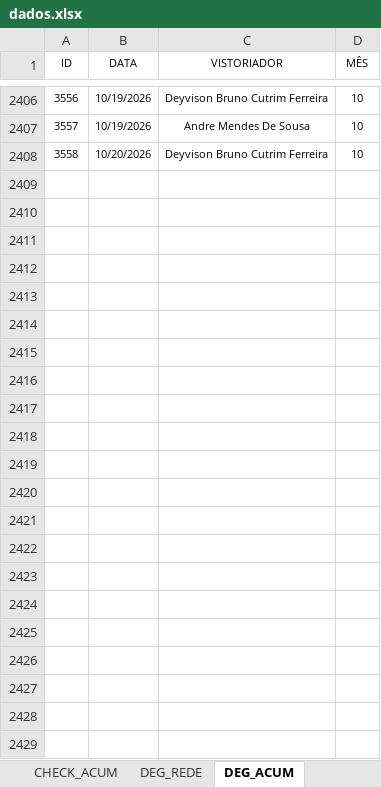
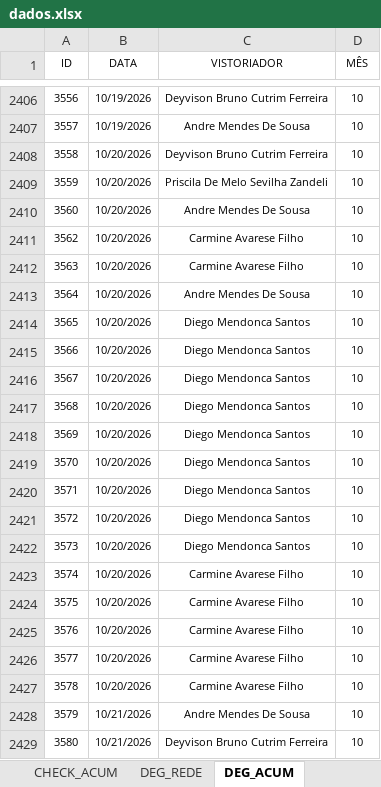
Before and after one commit to SestremPalopoli/produtividade-gestores, an Excel workbook: dados.xlsx, sheet DEG_ACUM, drawn as a sheet; only a part is shown, gaps mark what is left out; values as stored, in another font and other column widths than the file's, no borders; table styles not drawn; the diff names each change by its address in the sheet, - before the commit and + after, or states it on an @@ line.

```diff
--- a/dados.xlsx (sheet DEG_ACUM)
+++ b/dados.xlsx (sheet DEG_ACUM)
+row 2409: 3559 | 10/20/2026 | Priscila De Melo Sevilha Zandeli | 10
+row 2410: 3560 | 10/20/2026 | Andre Mendes De Sousa | 10
+row 2411: 3562 | 10/20/2026 | Carmine Avarese Filho | 10
+row 2412: 3563 | 10/20/2026 | Carmine Avarese Filho | 10
+row 2413: 3564 | 10/20/2026 | Andre Mendes De Sousa | 10
+row 2414: 3565 | 10/20/2026 | Diego Mendonca Santos | 10
+row 2415: 3566 | 10/20/2026 | Diego Mendonca Santos | 10
+row 2416: 3567 | 10/20/2026 | Diego Mendonca Santos | 10
+row 2417: 3568 | 10/20/2026 | Diego Mendonca Santos | 10
+row 2418: 3569 | 10/20/2026 | Diego Mendonca Santos | 10
+row 2419: 3570 | 10/20/2026 | Diego Mendonca Santos | 10
+row 2420: 3571 | 10/20/2026 | Diego Mendonca Santos | 10
+row 2421: 3572 | 10/20/2026 | Diego Mendonca Santos | 10
+row 2422: 3573 | 10/20/2026 | Diego Mendonca Santos | 10
+row 2423: 3574 | 10/20/2026 | Carmine Avarese Filho | 10
+row 2424: 3575 | 10/20/2026 | Carmine Avarese Filho | 10
+row 2425: 3576 | 10/20/2026 | Carmine Avarese Filho | 10
+row 2426: 3577 | 10/20/2026 | Carmine Avarese Filho | 10
+row 2427: 3578 | 10/20/2026 | Carmine Avarese Filho | 10
+row 2428: 3579 | 10/21/2026 | Andre Mendes De Sousa | 10
+row 2429: 3580 | 10/21/2026 | Deyvison Bruno Cutrim Ferreira | 10
```
Also changed, not shown: sheet RIT_ACUM, sheet FISCALIZAÇÃO, sheet CHECK_ACUM, sheet SD_ACUM, sheet FISC_ACUM, sheet SD_7, 4 more sheets, other sheet tabs, hidden cells.
